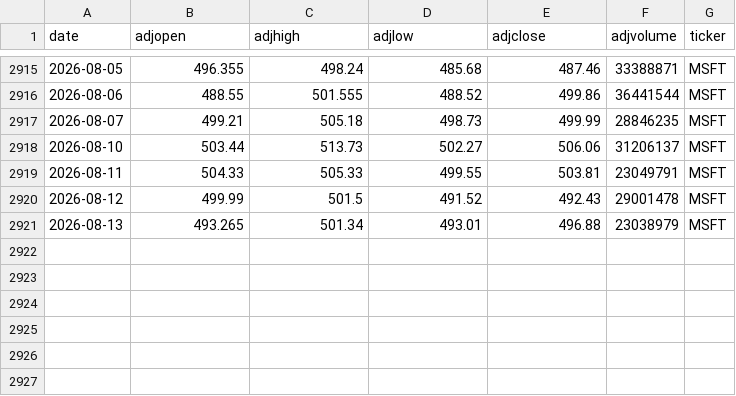
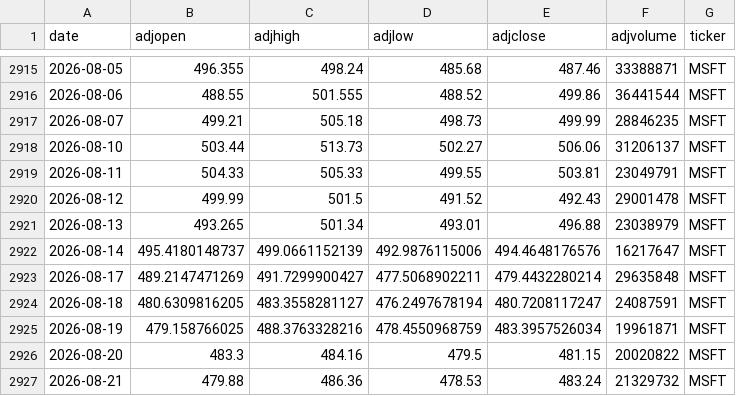
Before and after one commit to AungKyawWin20/Autonomous-Algorithmic-Trading-Agent, a CSV file: data/processed/MSFT.csv, drawn as a sheet; only a part is shown, gaps mark what is left out; the diff names each change by its address in the sheet, - before the commit and + after, or states it on an @@ line.

```diff
--- a/data/processed/MSFT.csv
+++ b/data/processed/MSFT.csv
+row 2922: 2026-08-14 | 495.4180148737 | 499.0661152139 | 492.9876115006 | 494.4648176576 | 16217647 | MSFT
+row 2923: 2026-08-17 | 489.2147471269 | 491.7299900427 | 477.5068902211 | 479.4432280214 | 29635848 | MSFT
+row 2924: 2026-08-18 | 480.6309816205 | 483.3558281127 | 476.2497678194 | 480.7208117247 | 24087591 | MSFT
+row 2925: 2026-08-19 | 479.158766025 | 488.3763328216 | 478.4550968759 | 483.3957526034 | 19961871 | MSFT
+row 2926: 2026-08-20 | 483.3 | 484.16 | 479.5 | 481.15 | 20020822 | MSFT
+row 2927: 2026-08-21 | 479.88 | 486.36 | 478.53 | 483.24 | 21329732 | MSFT
```
Also changed, not shown: data/processed/AAPL.csv, data/processed/NVDA.csv, 5 other files.
